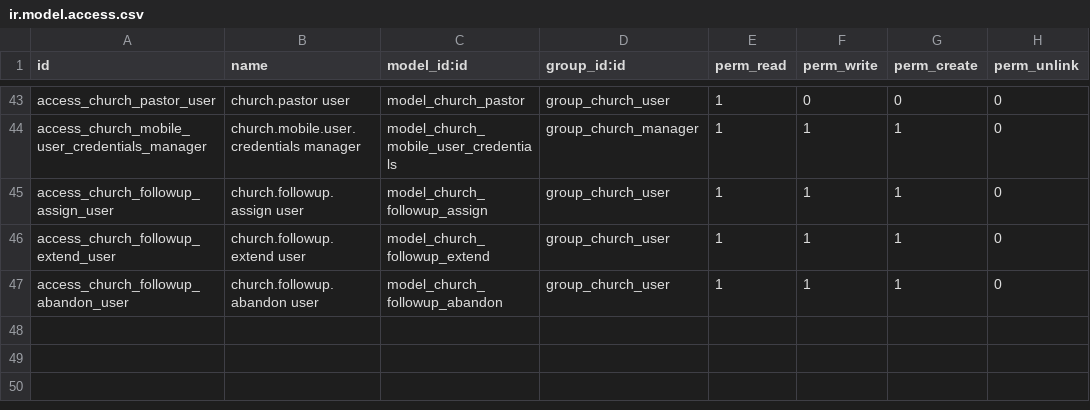
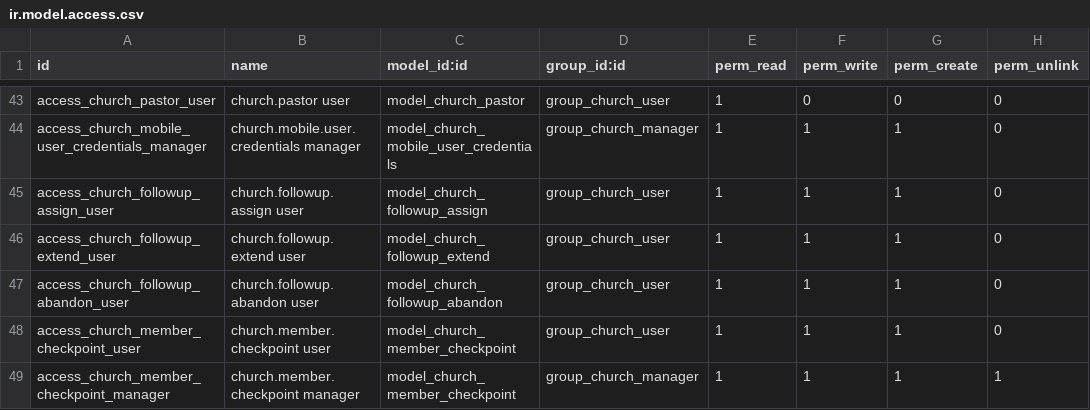
Before and after one commit to Kvola/church_followup, a CSV file: security/ir.model.access.csv, drawn as a sheet; only a part is shown, gaps mark what is left out; the diff names each change by its address in the sheet, - before the commit and + after, or states it on an @@ line.

```diff
--- a/security/ir.model.access.csv
+++ b/security/ir.model.access.csv
+row 48: access_church_member_checkpoint_user | church.member.checkpoint user | model_church_member_checkpoint | group_church_user | 1 | 1 | 1 | 0
+row 49: access_church_member_checkpoint_manager | church.member.checkpoint manager | model_church_member_checkpoint | group_church_manager | 1 | 1 | 1 | 1
```
Also changed, not shown: 13 other files.
